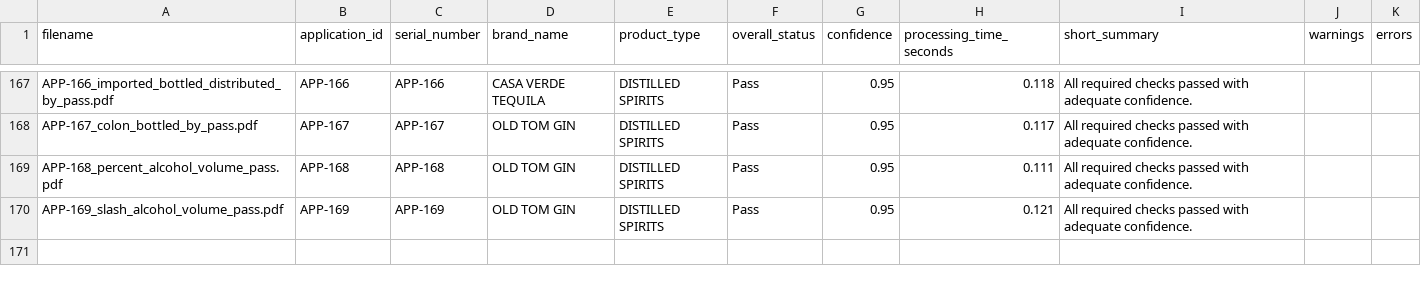
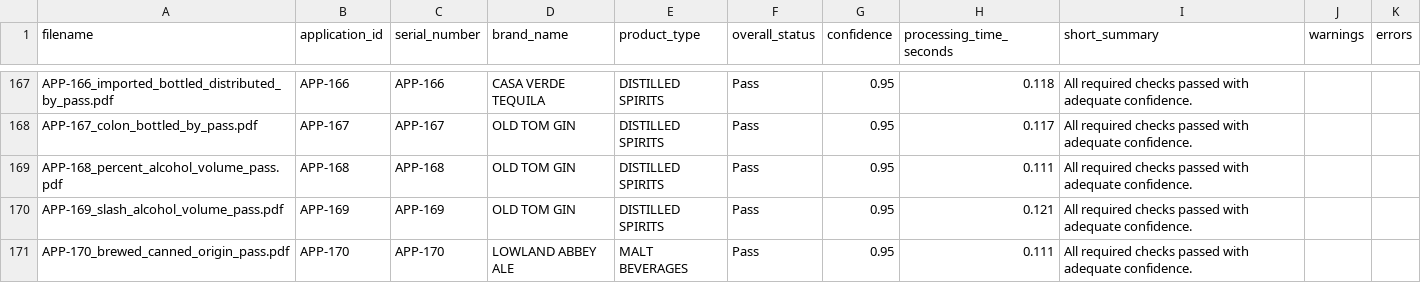
Before and after one commit to binarystyles/alcohol-label-verifier, a CSV file: samples/extracted_results_example.csv, drawn as a sheet; only a part is shown, gaps mark what is left out; the diff names each change by its address in the sheet, - before the commit and + after, or states it on an @@ line.

Commit message:
Support brewed canned origin wording

```diff
--- a/samples/extracted_results_example.csv
+++ b/samples/extracted_results_example.csv
+row 171: APP-170_brewed_canned_origin_pass.pdf | APP-170 | APP-170 | LOWLAND ABBEY ALE | MALT BEVERAGES | Pass | 0.95 | 0.111 | All required checks passed with adequate confidence.
```
Also changed, not shown: 9 other files.
